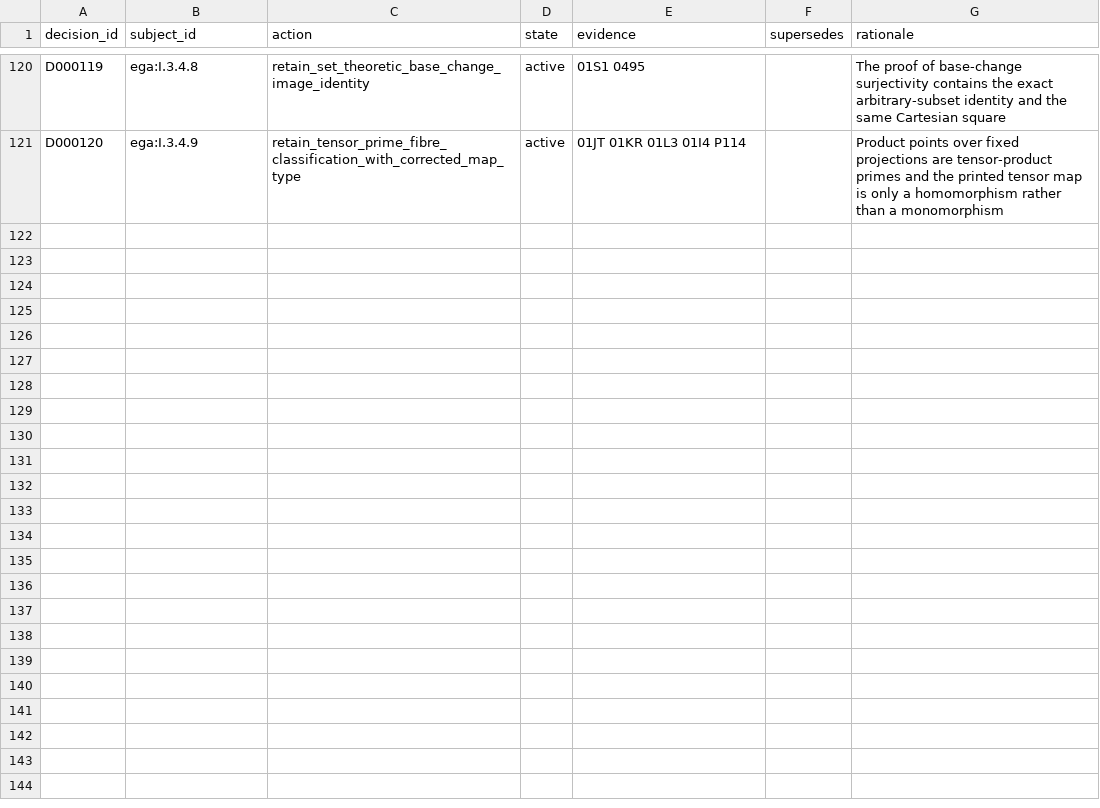
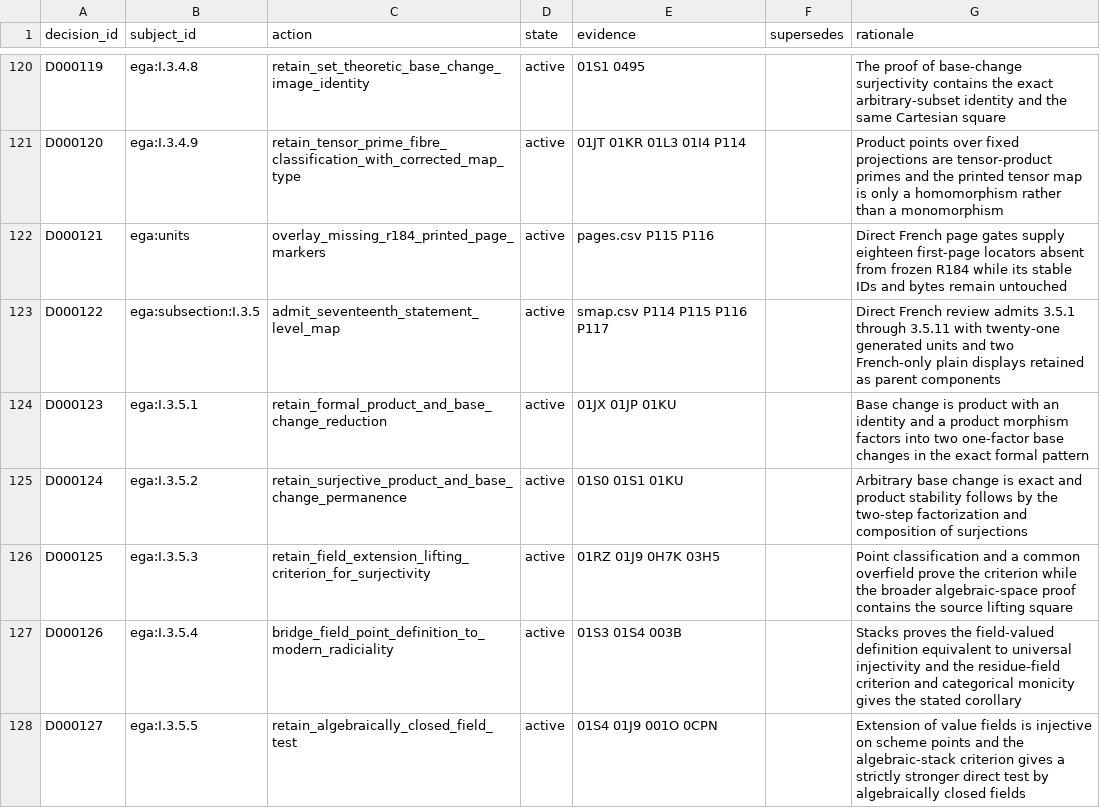
Before and after one commit to KokunoYumeto/stacks-english-ai-edition, a CSV file: ega/dec.csv, drawn as a sheet; only a part is shown, gaps mark what is left out; the diff covers the shown part only.

```diff
--- a/ega/dec.csv
+++ b/ega/dec.csv
@@ -121 +121,8 @@ D000119,ega:I.3.4.8,retain_set_theoretic_base_change_image_identity,active,01S1
 D000120,ega:I.3.4.9,retain_tensor_prime_fibre_classification_with_corrected_map_type,active,01JT 01KR 01L3 01I4 P114,,Product points over fixed projections are tensor-product primes and the printed tensor map is only a homomorphism rather than a monomorphism
+D000121,ega:units,overlay_missing_r184_printed_page_markers,active,pages.csv P115 P116,,Direct French page gates supply eighteen first-page locators absent from frozen R184 while its stable IDs and bytes remain untouched
+D000122,ega:subsection:I.3.5,admit_seventeenth_statement_level_map,active,smap.csv P114 P115 P116 P117,,Direct French review admits 3.5.1 through 3.5.11 with twenty-one generated units and two French-only plain displays retained as parent components
+D000123,ega:I.3.5.1,retain_formal_product_and_base_change_reduction,active,01JX 01JP 01KU,,Base change is product with an identity and a product morphism factors into two one-factor base changes in the exact formal pattern
+D000124,ega:I.3.5.2,retain_surjective_product_and_base_change_permanence,active,01S0 01S1 01KU,,Arbitrary base change is exact and product stability follows by the two-step factorization and composition of surjections
+D000125,ega:I.3.5.3,retain_field_extension_lifting_criterion_for_surjectivity,active,01RZ 01J9 0H7K 03H5,,Point classification and a common overfield prove the criterion while the broader algebraic-space proof contains the source lifting square
+D000126,ega:I.3.5.4,bridge_field_point_definition_to_modern_radiciality,active,01S3 01S4 003B,,Stacks proves the field-valued definition equivalent to universal injectivity and the residue-field criterion and categorical monicity gives the stated corollary
+D000127,ega:I.3.5.5,retain_algebraically_closed_field_test,active,01S4 01J9 001O 0CPN,,Extension of value fields is injective on scheme points and the algebraic-stack criterion gives a strictly stronger direct test by algebraically closed fields
```
Also changed, not shown: 6 added rows elsewhere in this file, ega/agent.csv, ega/issues.csv, 11 other files.
